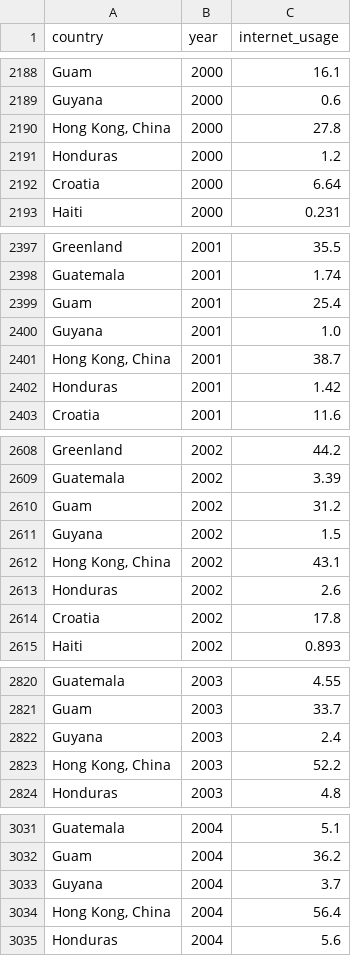
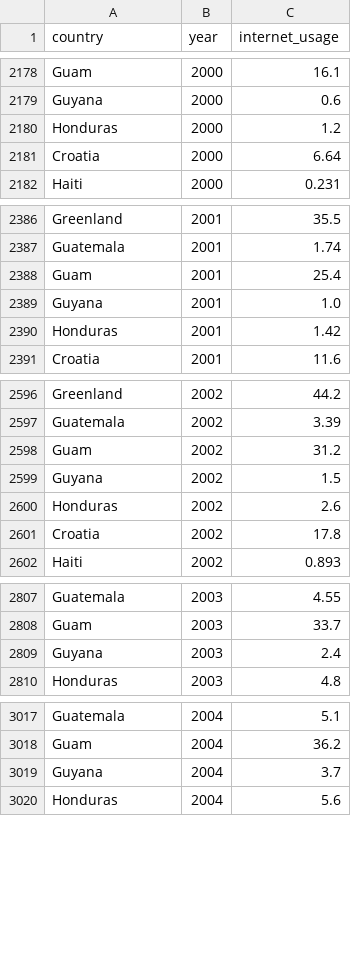
Before and after one commit to MohammadHHaj/Gruppe3-Projektopgave, a CSV file: data/internet.csv, drawn as a sheet; only a part is shown, gaps mark what is left out; the diff covers the shown part only.

```diff
--- a/data/internet.csv
+++ b/data/internet.csv
@@ -2189,3 +2179,2 @@ Guam,2000,16.1
 Guyana,2000,0.6
-"Hong Kong, China",2000,27.8
 Honduras,2000,1.2
@@ -2400,3 +2389,2 @@ Guam,2001,25.4
 Guyana,2001,1.0
-"Hong Kong, China",2001,38.7
 Honduras,2001,1.42
@@ -2611,3 +2599,2 @@ Guam,2002,31.2
 Guyana,2002,1.5
-"Hong Kong, China",2002,43.1
 Honduras,2002,2.6
@@ -2822,3 +2809,2 @@ Guam,2003,33.7
 Guyana,2003,2.4
-"Hong Kong, China",2003,52.2
 Honduras,2003,4.8
@@ -3033,3 +3019,2 @@ Guam,2004,36.2
 Guyana,2004,3.7
-"Hong Kong, China",2004,56.4
 Honduras,2004,5.6
```
Also changed, not shown: 29 removed rows elsewhere in this file, 1 other file.
